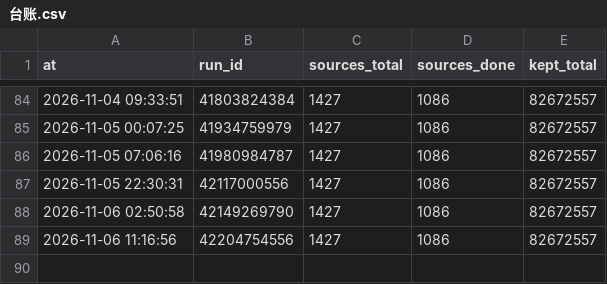
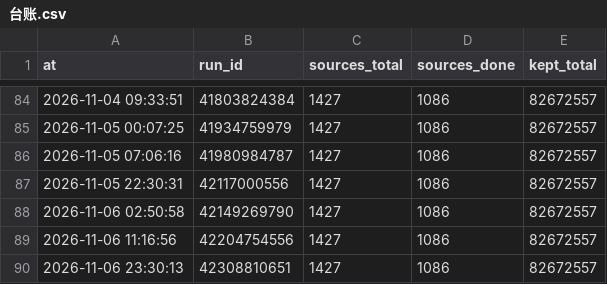
Before and after one commit to ip9988001/World-Map-Data, a CSV file: progress/台账.csv, drawn as a sheet; only a part is shown, gaps mark what is left out; the diff names each change by its address in the sheet, - before the commit and + after, or states it on an @@ line.

```diff
--- a/progress/台账.csv
+++ b/progress/台账.csv
+row 90: 2026-11-06 23:30:13 | 42308810651 | 1427 | 1086 | 82672557
```
Also changed, not shown: data/源质量档案.csv, 4 other files.
